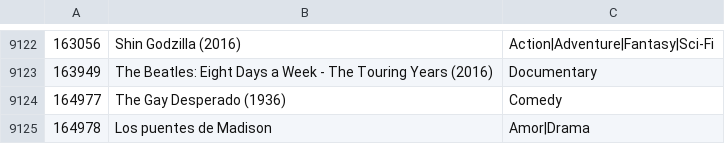
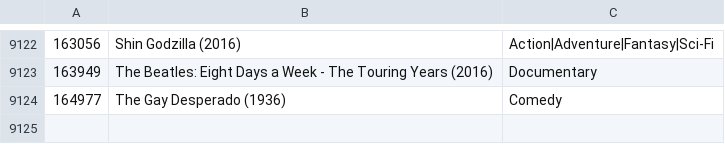
Before and after one commit to Aitorpm/mahoutProject, a CSV file: src/main/input/movies.csv, drawn as a sheet; only a part is shown, gaps mark what is left out.

```diff
--- a/src/main/input/movies.csv
+++ b/src/main/input/movies.csv
@@ -9124,2 +9124 @@
 164977,The Gay Desperado (1936),Comedy
-164978,Los puentes de Madison,Amor|Drama
```
Also changed, not shown: 3 other files.
